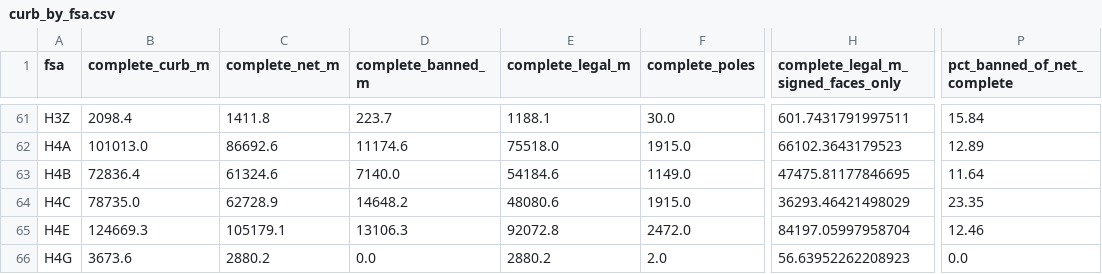
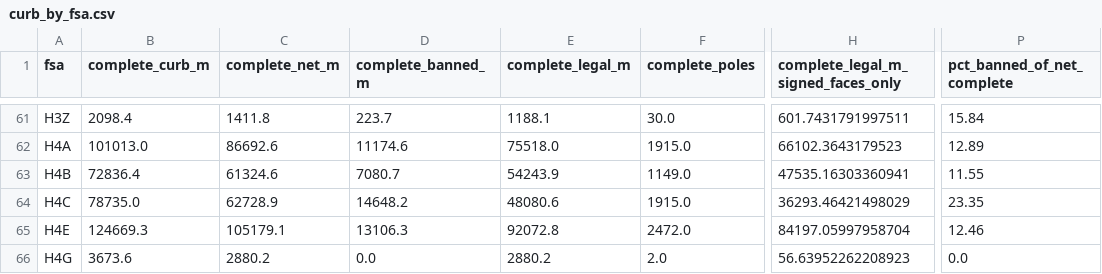
Before and after one commit to OpenMobilityData/Terrebonne-open-sources, a CSV file: 2026-montreal-cars-per-curb-place-by-fsa/derived/tables/curb_by_fsa.csv, drawn as a sheet; only a part is shown, gaps mark what is left out; the diff names each change by its address in the sheet, - before the commit and + after, or states it on an @@ line.

```diff
--- a/2026-montreal-cars-per-curb-place-by-fsa/derived/tables/curb_by_fsa.csv
+++ b/2026-montreal-cars-per-curb-place-by-fsa/derived/tables/curb_by_fsa.csv
-D63 (complete_banned_m): 7140.0
+D63 (complete_banned_m): 7080.7
-E63 (complete_legal_m): 54184.6
+E63 (complete_legal_m): 54243.9
-H63: 47475.81177846695
+H63: 47535.16303360941
-P63 (pct_banned_of_net_complete): 11.64
+P63 (pct_banned_of_net_complete): 11.55
```
Also changed, not shown: 2026-montreal-cars-per-curb-place-by-fsa/derived/tables/curb_by_borough.csv, 2026-montreal-cars-per-curb-place-by-fsa/derived/tables/curb_by_fsa_borough.csv, 21 other files.
